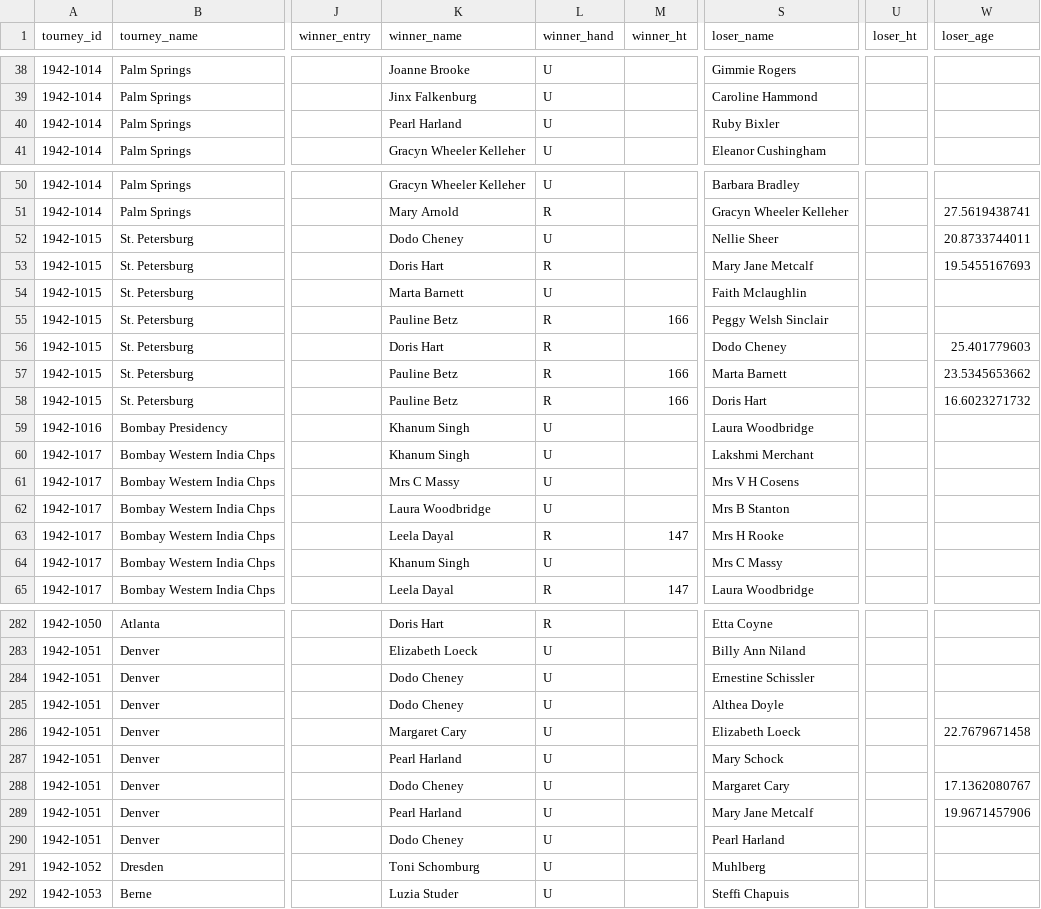
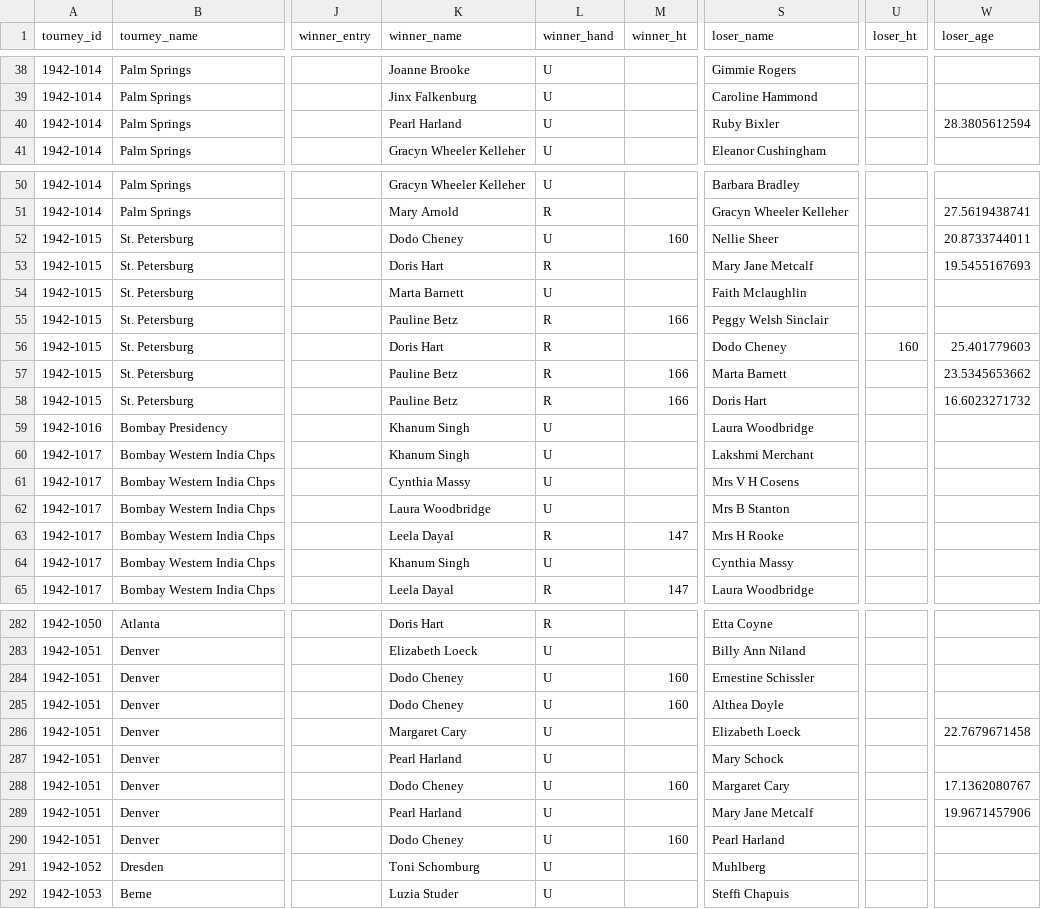
Before and after one commit to JeffSackmann/tennis_wta, a CSV file: wta_matches_1942.csv, drawn as a sheet; only a part is shown, gaps mark what is left out; the diff covers the shown part only; the diff names each change by its address in the sheet, - before the commit and + after, or states it on an @@ line.

```diff
--- a/wta_matches_1942.csv
+++ b/wta_matches_1942.csv
-W40 (loser_age): (empty)
+W40 (loser_age): 28.3805612594
-M52 (winner_ht): (empty)
+M52 (winner_ht): 160
-U56 (loser_ht): (empty)
+U56 (loser_ht): 160
-K61 (winner_name): Mrs C Massy
+K61 (winner_name): Cynthia Massy
-S64 (loser_name): Mrs C Massy
+S64 (loser_name): Cynthia Massy
-M284:M285 (winner_ht): (empty)
+M284:M285 (winner_ht): 160
-M288 (winner_ht): (empty)
+M288 (winner_ht): 160
-M290 (winner_ht): (empty)
+M290 (winner_ht): 160
```
Also changed, not shown: 76 edited cells elsewhere in this file, wta_matches_1941.csv, wta_matches_1948.csv, 14 other files.
